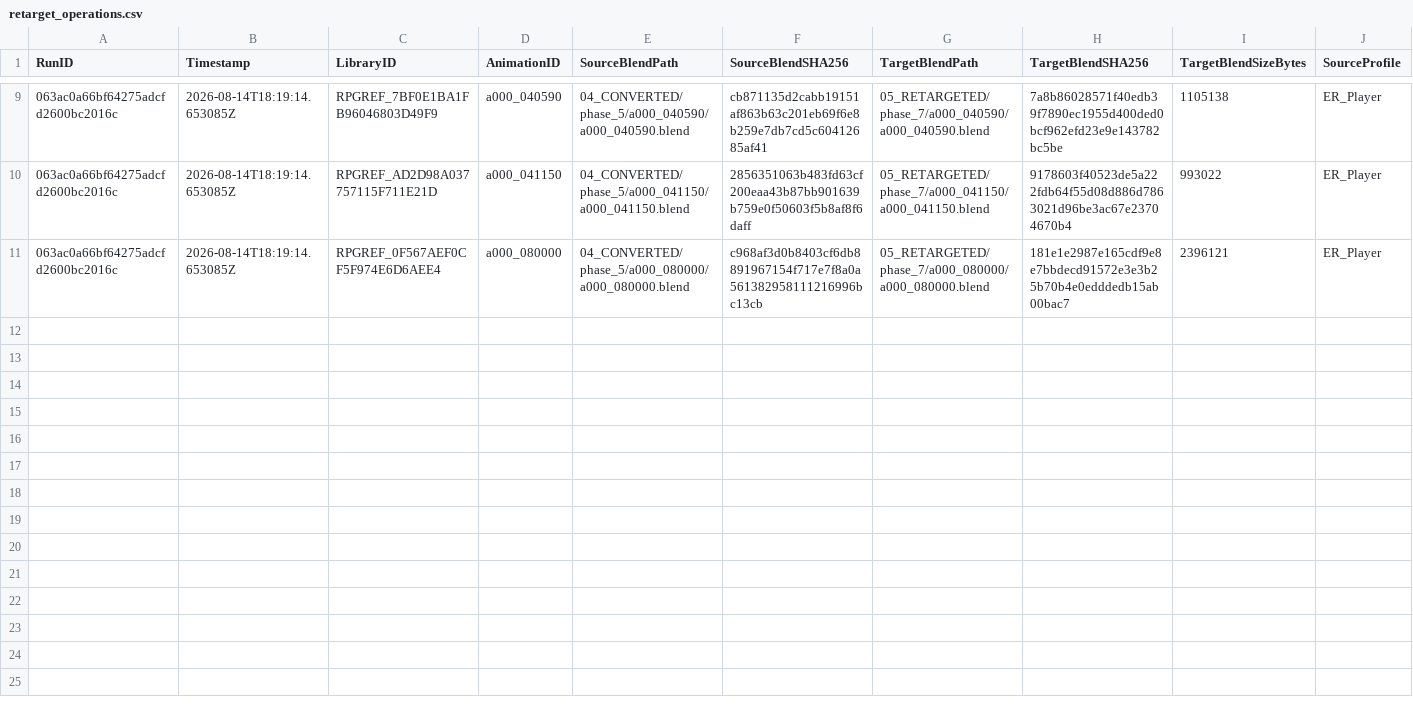
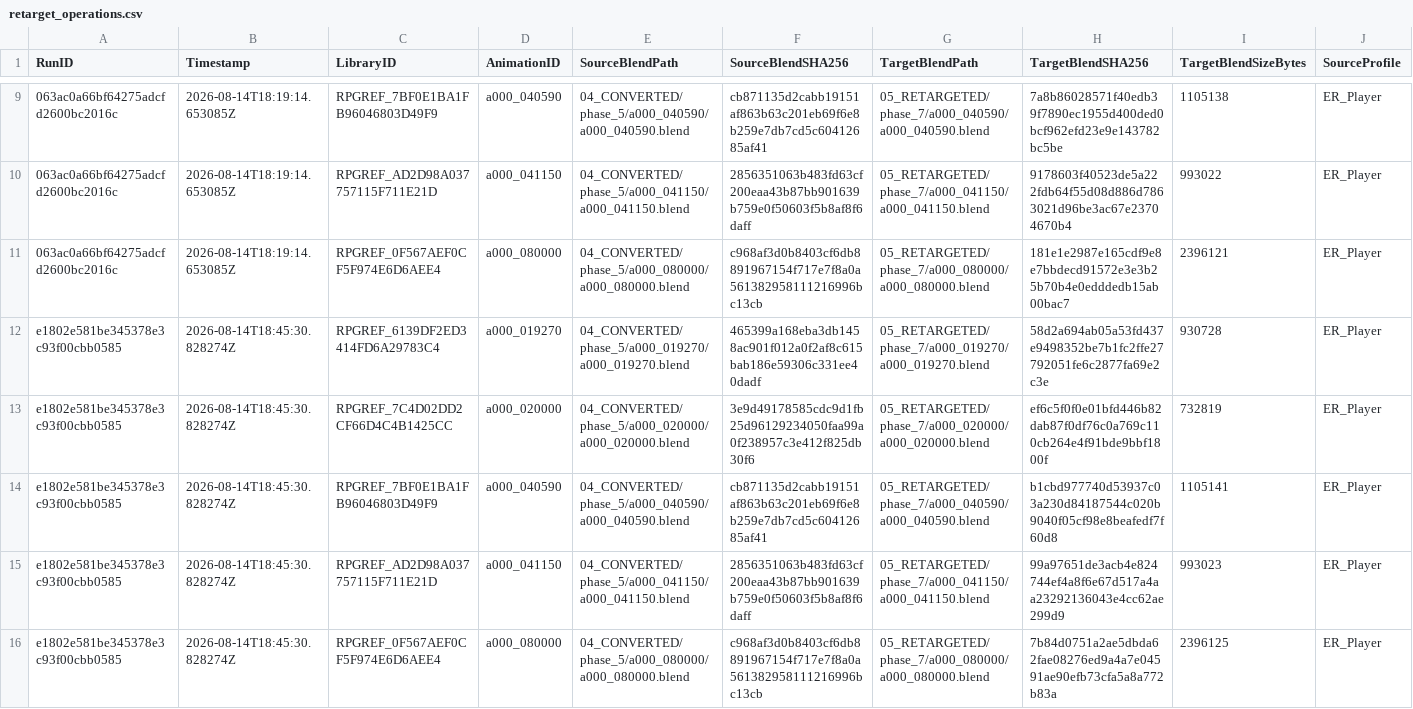
Before and after one commit to MaximFonariuc/project-s, a CSV file: RPG_Animation_Library/Database/retarget_operations.csv, drawn as a sheet; only a part is shown, gaps mark what is left out; rows hold the shown columns only; the diff names each change by its address in the sheet, - before the commit and + after, or states it on an @@ line.

Commit message:
Fix imported animation pose baking

```diff
--- a/RPG_Animation_Library/Database/retarget_operations.csv
+++ b/RPG_Animation_Library/Database/retarget_operations.csv
+row 12: e1802e581be345378e3c93f00cbb0585 | 2026-08-14T18:45:30.828274Z | RPGREF_6139DF2ED3414FD6A29783C4 | a000_019270 | 04_CONVERTED/phase_5/a000_019270/a000_019270.blend | 465399a168eba3db1458ac901f012a0f2af8c615bab186e59306c331ee40dadf | 05_RETARGETED/phase_7/a000_019270/a000_019270.blend | 58d2a694ab05a53fd437e9498352be7b1fc2ffe27792051fe6c2877fa69e2c3e | 930728 | ER_Player
+row 13: e1802e581be345378e3c93f00cbb0585 | 2026-08-14T18:45:30.828274Z | RPGREF_7C4D02DD2CF66D4C4B1425CC | a000_020000 | 04_CONVERTED/phase_5/a000_020000/a000_020000.blend | 3e9d49178585cdc9d1fb25d96129234050faa99a0f238957c3e412f825db30f6 | 05_RETARGETED/phase_7/a000_020000/a000_020000.blend | ef6c5f0f0e01bfd446b82dab87f0df76c0a769c110cb264e4f91bde9bbf1800f | 732819 | ER_Player
+row 14: e1802e581be345378e3c93f00cbb0585 | 2026-08-14T18:45:30.828274Z | RPGREF_7BF0E1BA1FB96046803D49F9 | a000_040590 | 04_CONVERTED/phase_5/a000_040590/a000_040590.blend | cb871135d2cabb19151af863b63c201eb69f6e8b259e7db7cd5c60412685af41 | 05_RETARGETED/phase_7/a000_040590/a000_040590.blend | b1cbd977740d53937c03a230d84187544c020b9040f05cf98e8beafedf7f60d8 | 1105141 | ER_Player
+row 15: e1802e581be345378e3c93f00cbb0585 | 2026-08-14T18:45:30.828274Z | RPGREF_AD2D98A037757115F711E21D | a000_041150 | 04_CONVERTED/phase_5/a000_041150/a000_041150.blend | 2856351063b483fd63cf200eaa43b87bb901639b759e0f50603f5b8af8f6daff | 05_RETARGETED/phase_7/a000_041150/a000_041150.blend | 99a97651de3acb4e824744ef4a8f6e67d517a4aa23292136043e4cc62ae299d9 | 993023 | ER_Player
+row 16: e1802e581be345378e3c93f00cbb0585 | 2026-08-14T18:45:30.828274Z | RPGREF_0F567AEF0CF5F974E6D6AEE4 | a000_080000 | 04_CONVERTED/phase_5/a000_080000/a000_080000.blend | c968af3d0b8403cf6db8891967154f717e7f8a0a561382958111216996bc13cb | 05_RETARGETED/phase_7/a000_080000/a000_080000.blend | 7b84d0751a2ae5dbda62fae08276ed9a4a7e04591ae90efb73cfa5a8a772b83a | 2396125 | ER_Player
```
Also changed, not shown: RPG_Animation_Library/Database/pipeline_runs.csv, 45 other files.
